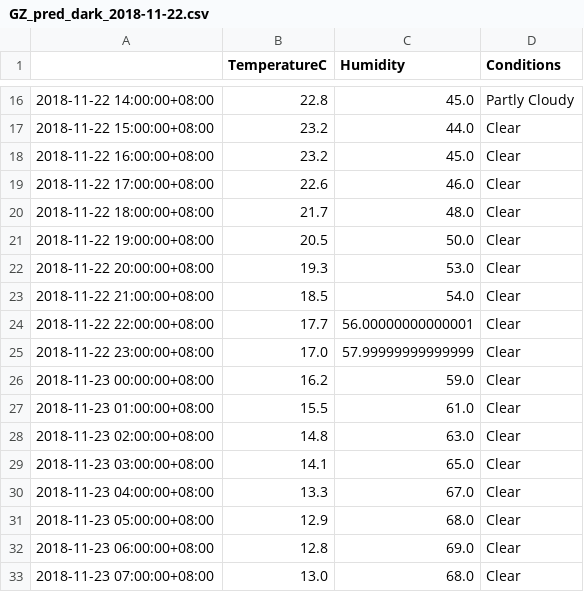
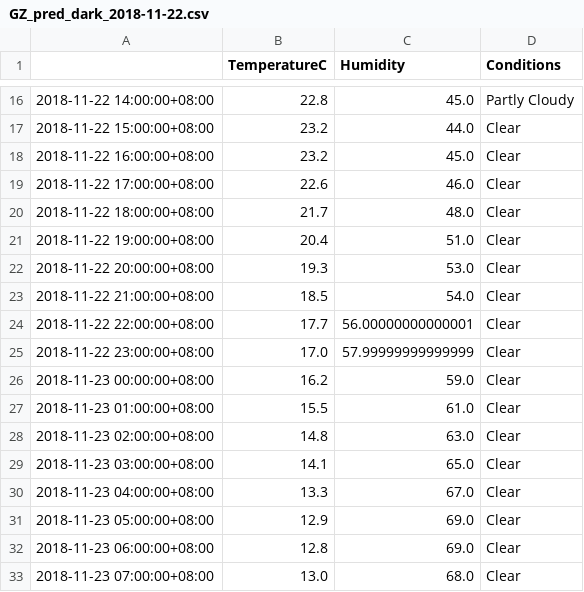
Before and after one commit to leonardmac0614/update_realtime, a CSV file: predict_files/GZ_pred_dark_2018-11-22.csv, drawn as a sheet; only a part is shown, gaps mark what is left out.

```diff
--- a/predict_files/GZ_pred_dark_2018-11-22.csv
+++ b/predict_files/GZ_pred_dark_2018-11-22.csv
@@ -20,3 +20,3 @@
 2018-11-22 18:00:00+08:00,21.7,48.0,Clear
-2018-11-22 19:00:00+08:00,20.5,50.0,Clear
+2018-11-22 19:00:00+08:00,20.4,51.0,Clear
 2018-11-22 20:00:00+08:00,19.3,53.0,Clear
@@ -30,3 +30,3 @@
 2018-11-23 04:00:00+08:00,13.3,67.0,Clear
-2018-11-23 05:00:00+08:00,12.9,68.0,Clear
+2018-11-23 05:00:00+08:00,12.9,69.0,Clear
 2018-11-23 06:00:00+08:00,12.8,69.0,Clear
```
Also changed, not shown: GZ_his_dark.csv.
